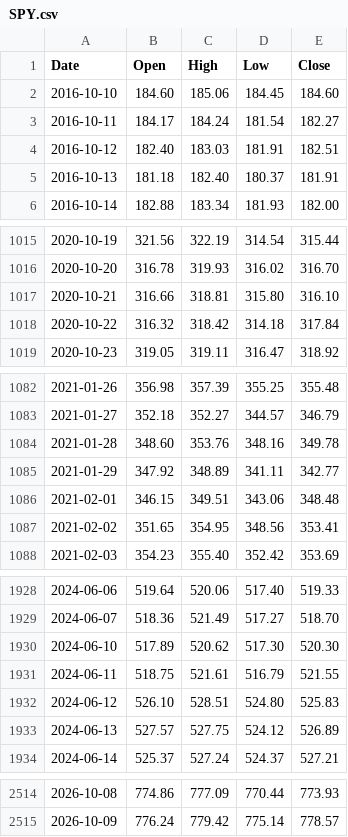
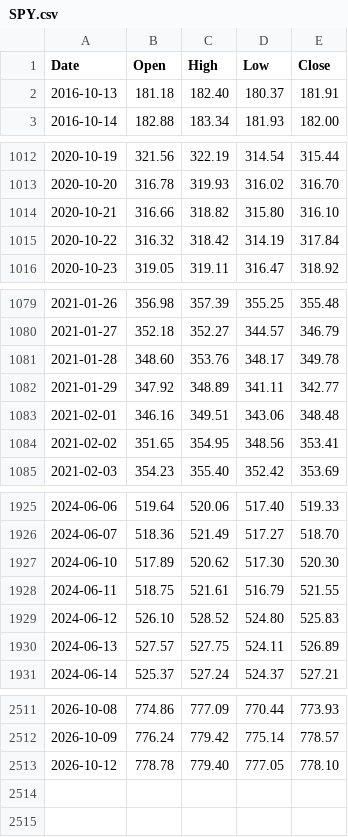
Before and after one commit to PipelineIntegrityHub/SPYPredict, a CSV file: data/SPY.csv, drawn as a sheet; only a part is shown, gaps mark what is left out; the diff covers the shown part only.

```diff
--- a/data/SPY.csv
+++ b/data/SPY.csv
@@ -1,5 +1,2 @@
 Date,Open,High,Low,Close
-2016-10-10,184.60,185.06,184.45,184.60
-2016-10-11,184.17,184.24,181.54,182.27
-2016-10-12,182.40,183.03,181.91,182.51
 2016-10-13,181.18,182.40,180.37,181.91
@@ -1016,4 +1013,4 @@ Date,Open,High,Low,Close
 2020-10-20,316.78,319.93,316.02,316.70
-2020-10-21,316.66,318.81,315.80,316.10
-2020-10-22,316.32,318.42,314.18,317.84
+2020-10-21,316.66,318.82,315.80,316.10
+2020-10-22,316.32,318.42,314.19,317.84
 2020-10-23,319.05,319.11,316.47,318.92
@@ -1083,5 +1080,5 @@ Date,Open,High,Low,Close
 2021-01-27,352.18,352.27,344.57,346.79
-2021-01-28,348.60,353.76,348.16,349.78
+2021-01-28,348.60,353.76,348.17,349.78
 2021-01-29,347.92,348.89,341.11,342.77
-2021-02-01,346.15,349.51,343.06,348.48
+2021-02-01,346.16,349.51,343.06,348.48
 2021-02-02,351.65,354.95,348.56,353.41
@@ -1931,4 +1928,4 @@ Date,Open,High,Low,Close
 2024-06-11,518.75,521.61,516.79,521.55
-2024-06-12,526.10,528.51,524.80,525.83
-2024-06-13,527.57,527.75,524.12,526.89
+2024-06-12,526.10,528.52,524.80,525.83
+2024-06-13,527.57,527.75,524.11,526.89
 2024-06-14,525.37,527.24,524.37,527.21
@@ -2515 +2512,2 @@ Date,Open,High,Low,Close
 2026-10-09,776.24,779.42,775.14,778.57
+2026-10-12,778.78,779.40,777.05,778.10
```
Also changed, not shown: 32 edited cells elsewhere in this file, data/HYG.csv, data/IEF.csv, 4 other files.
